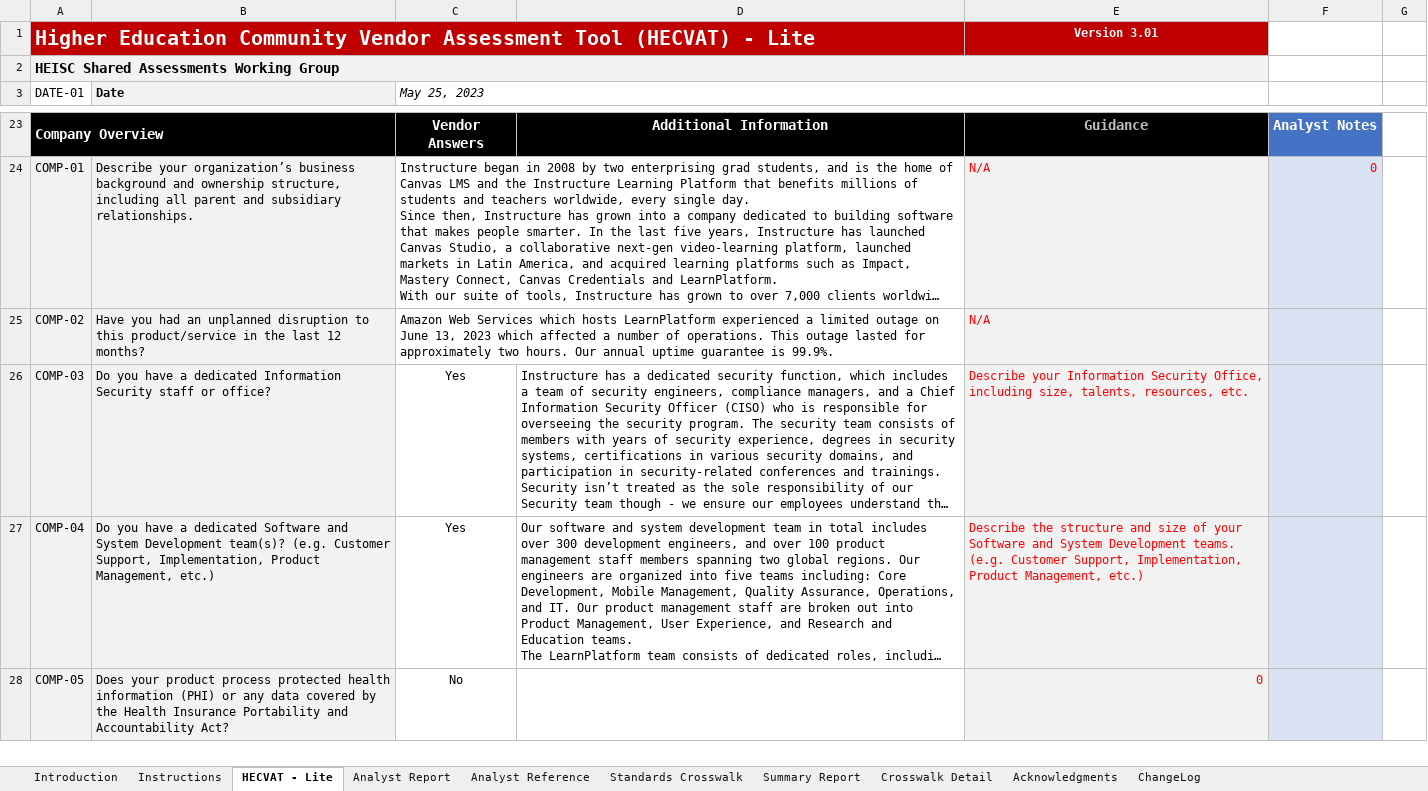
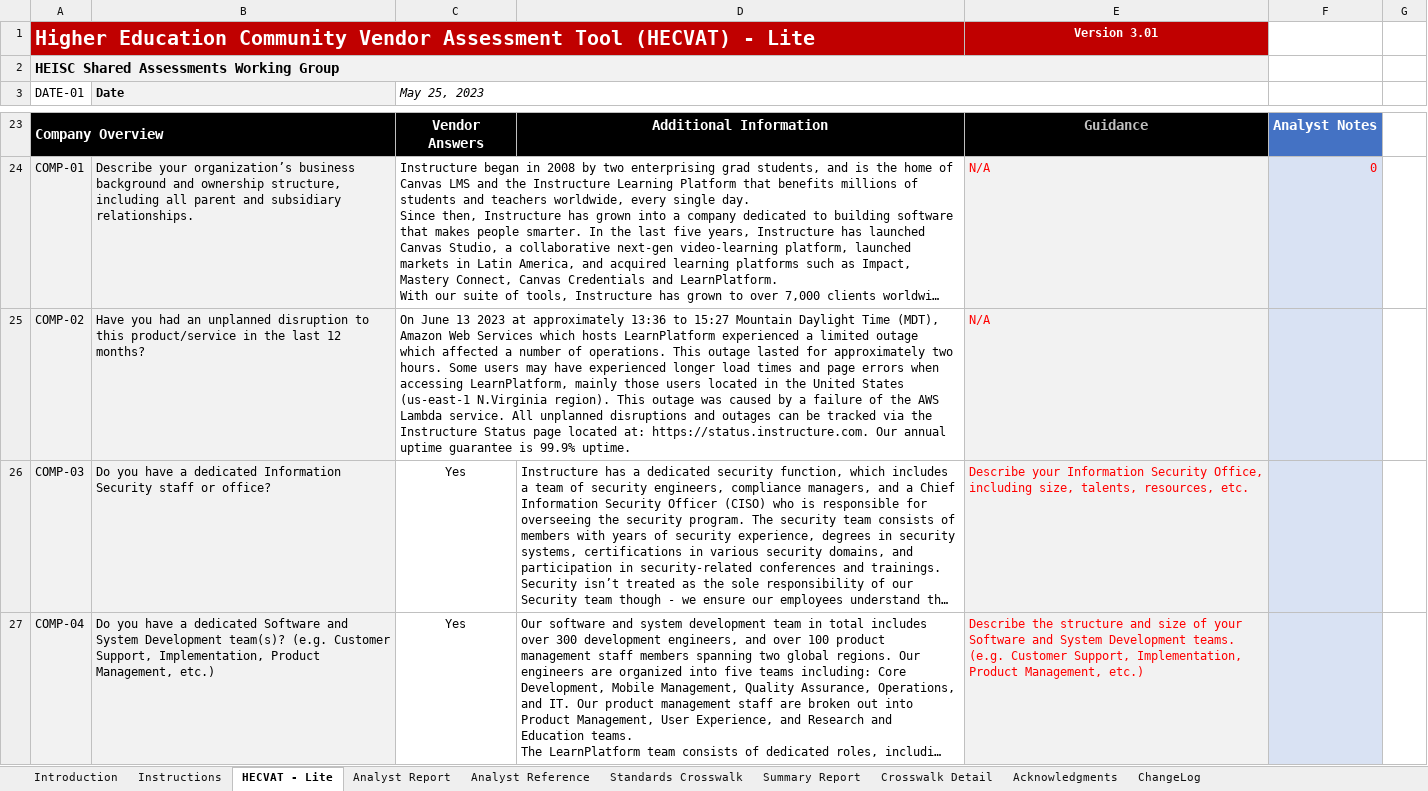
Before and after one commit to instructure/instructure-compliance-packages, an Excel workbook: LearnPlatform/LearnPlatform HECVAT Lite.xlsx, sheet HECVAT - Lite, drawn as a sheet; only a part is shown, gaps mark what is left out; the shorter side is filled out with more unchanged rows; long unchanged cells end in …; values as stored, in another font and other column widths than the file's, no borders; conditional formats not drawn; the diff names each change by its address in the sheet, - before the commit and + after, or states it on an @@ line.

Commit message:
Add files via upload

```diff
--- a/LearnPlatform/LearnPlatform HECVAT Lite.xlsx (sheet HECVAT - Lite)
+++ b/LearnPlatform/LearnPlatform HECVAT Lite.xlsx (sheet HECVAT - Lite)
-C25 (May 25, 2023): Amazon Web Services which hosts LearnPlatform experienced a limited outage on June 13, 2023 which affected a number of operations. This outage lasted for approximately two hours. Our annual uptime guarantee is 99.9%.
+C25 (May 25, 2023): On June 13 2023 at approximately 13:36 to 15:27 Mountain Daylight Time (MDT), Amazon Web Services which hosts LearnPlatform experienced a limited outage which affected a number of operations. This outage lasted for approximately two hours. Some users may have experienced longer load times and page errors when accessing LearnPlatform, mainly those users located in the United States (us-east-1 N.Virginia region). This outage was caused by a failure of the AWS Lambda service. All unplanned disruptions and outages can be tracked via the Instructure Status page located at: https://status.instructure.com. Our annual uptime guarantee is 99.9% uptime.
```
Also changed, not shown: sheet Analyst Report.
